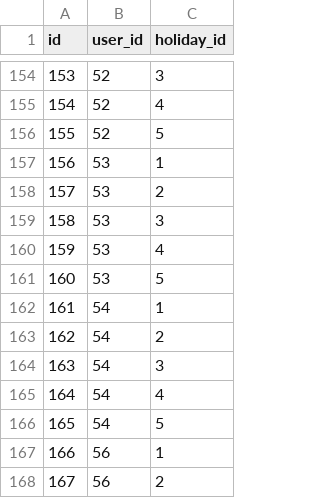
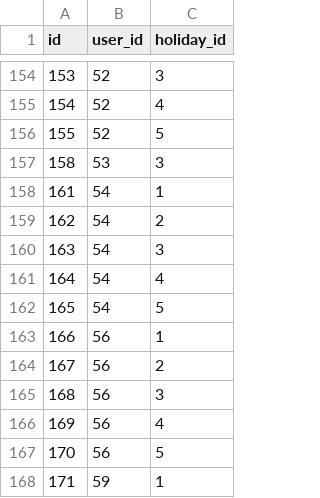
Before and after one commit to KazYam1001/pair_maker, a CSV file: db/csv/users_holidays.csv, drawn as a sheet; only a part is shown, gaps mark what is left out; the shorter side is filled out with more unchanged rows; the diff names each change by its address in the sheet, - before the commit and + after, or states it on an @@ line.

Commit message:
update users csv

```diff
--- a/db/csv/users_holidays.csv
+++ b/db/csv/users_holidays.csv
-row 157: 156 | 53 | 1
-row 158: 157 | 53 | 2
-row 160: 159 | 53 | 4
-row 161: 160 | 53 | 5
```
